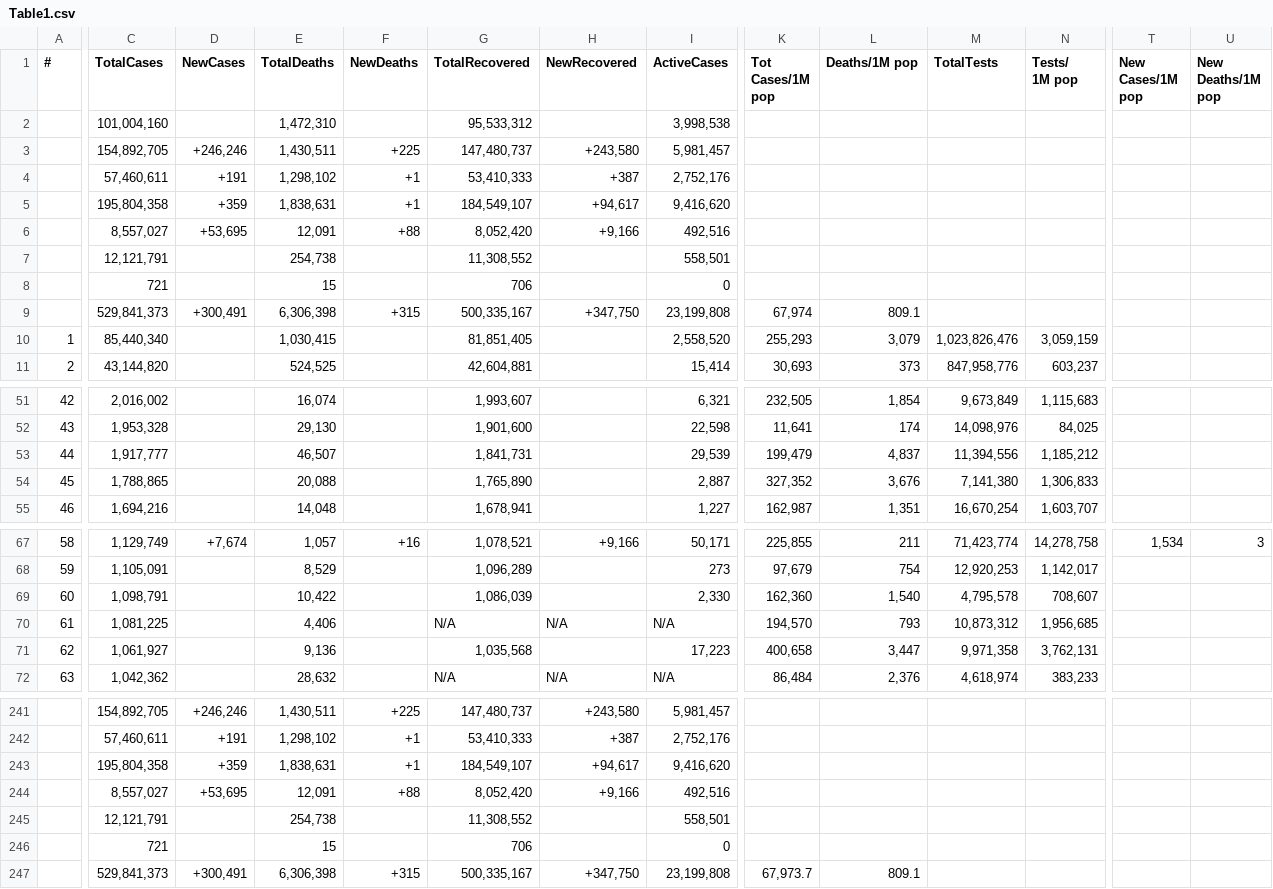
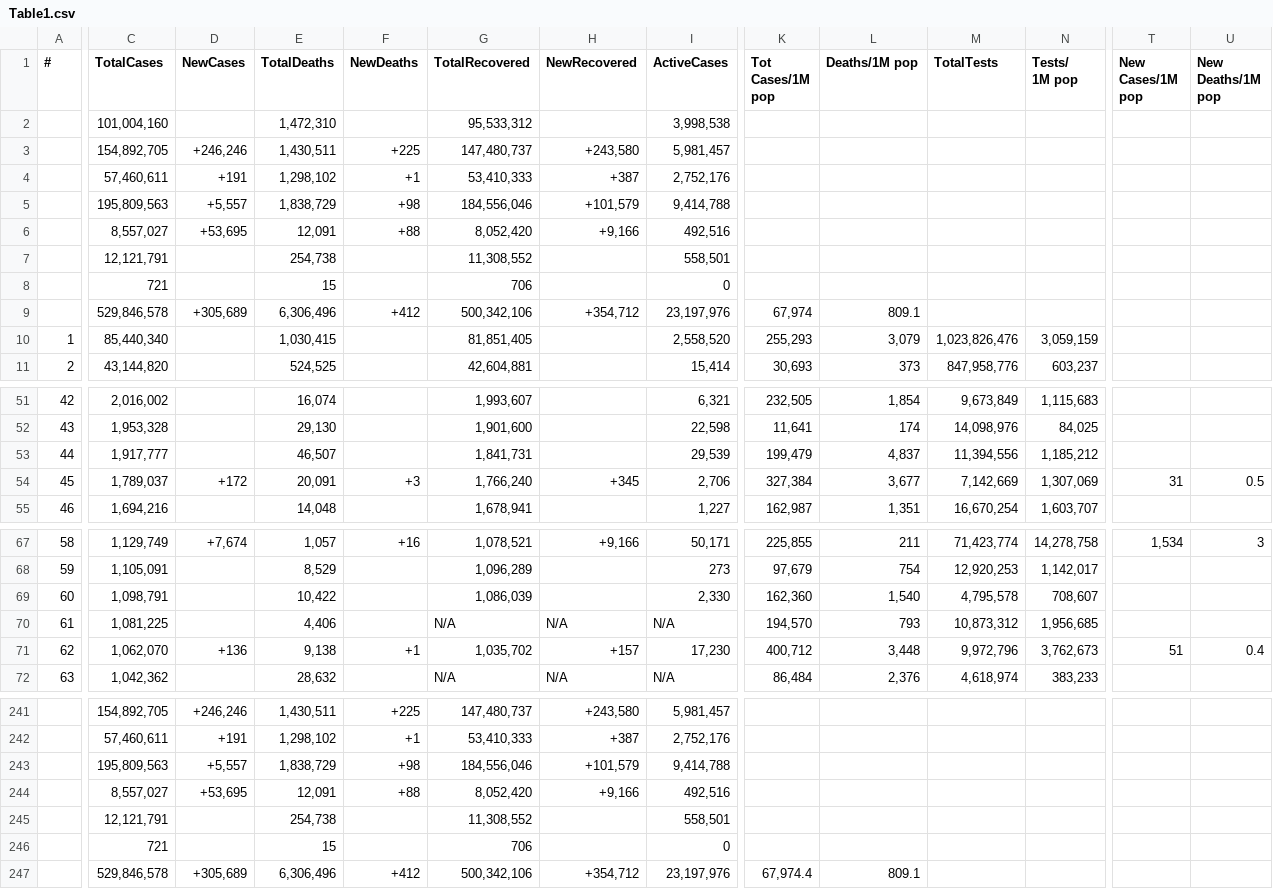
Before and after one commit to Covid-Data-API/Worldometer-Covid-Data-API, a CSV file: Table1.csv, drawn as a sheet; only a part is shown, gaps mark what is left out; removed rows and columns are numbered as before the commit, all else as after; rows hold the shown columns only; the diff covers the shown part only; the diff names each change by its address in the sheet, - before the commit and + after, or states it on an @@ line.

```diff
--- a/Table1.csv
+++ b/Table1.csv
-row 5:  | 195,804,358 | +359 | 1,838,631 | +1 | 184,549,107 | +94,617 | 9,416,620
+row 5:  | 195,809,563 | +5,557 | 1,838,729 | +98 | 184,556,046 | +101,579 | 9,414,788
-row 9:  | 529,841,373 | +300,491 | 6,306,398 | +315 | 500,335,167 | +347,750 | 23,199,808 | 67,974 | 809.1
+row 9:  | 529,846,578 | +305,689 | 6,306,496 | +412 | 500,342,106 | +354,712 | 23,197,976 | 67,974 | 809.1
-C54 (TotalCases): 1,788,865
+C54 (TotalCases): 1,789,037
-D54 (NewCases): (empty)
+D54 (NewCases): +172
-E54 (TotalDeaths): 20,088
+E54 (TotalDeaths): 20,091
-F54 (NewDeaths): (empty)
+F54 (NewDeaths): +3
-G54 (TotalRecovered): 1,765,890
+G54 (TotalRecovered): 1,766,240
-H54 (NewRecovered): (empty)
+H54 (NewRecovered): +345
-I54 (ActiveCases): 2,887
+I54 (ActiveCases): 2,706
-K54 (Tot Cases/1M pop): 327,352
+K54 (Tot Cases/1M pop): 327,384
-L54 (Deaths/1M pop): 3,676
+L54 (Deaths/1M pop): 3,677
-M54 (TotalTests): 7,141,380
+M54 (TotalTests): 7,142,669
-N54 (Tests/ 1M pop): 1,306,833
+N54 (Tests/ 1M pop): 1,307,069
-T54 (New Cases/1M pop): (empty)
+T54 (New Cases/1M pop): 31
-U54 (New Deaths/1M pop): (empty)
+U54 (New Deaths/1M pop): 0.5
-C71 (TotalCases): 1,061,927
+C71 (TotalCases): 1,062,070
-D71 (NewCases): (empty)
+D71 (NewCases): +136
-E71 (TotalDeaths): 9,136
+E71 (TotalDeaths): 9,138
-F71 (NewDeaths): (empty)
+F71 (NewDeaths): +1
-G71 (TotalRecovered): 1,035,568
+G71 (TotalRecovered): 1,035,702
-H71 (NewRecovered): (empty)
+H71 (NewRecovered): +157
-I71 (ActiveCases): 17,223
+I71 (ActiveCases): 17,230
-K71 (Tot Cases/1M pop): 400,658
+K71 (Tot Cases/1M pop): 400,712
-L71 (Deaths/1M pop): 3,447
+L71 (Deaths/1M pop): 3,448
-M71 (TotalTests): 9,971,358
+M71 (TotalTests): 9,972,796
-N71 (Tests/ 1M pop): 3,762,131
+N71 (Tests/ 1M pop): 3,762,673
-T71 (New Cases/1M pop): (empty)
+T71 (New Cases/1M pop): 51
-U71 (New Deaths/1M pop): (empty)
+U71 (New Deaths/1M pop): 0.4
-row 243:  | 195,804,358 | +359 | 1,838,631 | +1 | 184,549,107 | +94,617 | 9,416,620
+row 243:  | 195,809,563 | +5,557 | 1,838,729 | +98 | 184,556,046 | +101,579 | 9,414,788
-row 247:  | 529,841,373 | +300,491 | 6,306,398 | +315 | 500,335,167 | +347,750 | 23,199,808 | 67,973.7 | 809.1
+row 247:  | 529,846,578 | +305,689 | 6,306,496 | +412 | 500,342,106 | +354,712 | 23,197,976 | 67,974.4 | 809.1
```
Also changed, not shown: 26 edited cells elsewhere in this file, Table2.csv.
